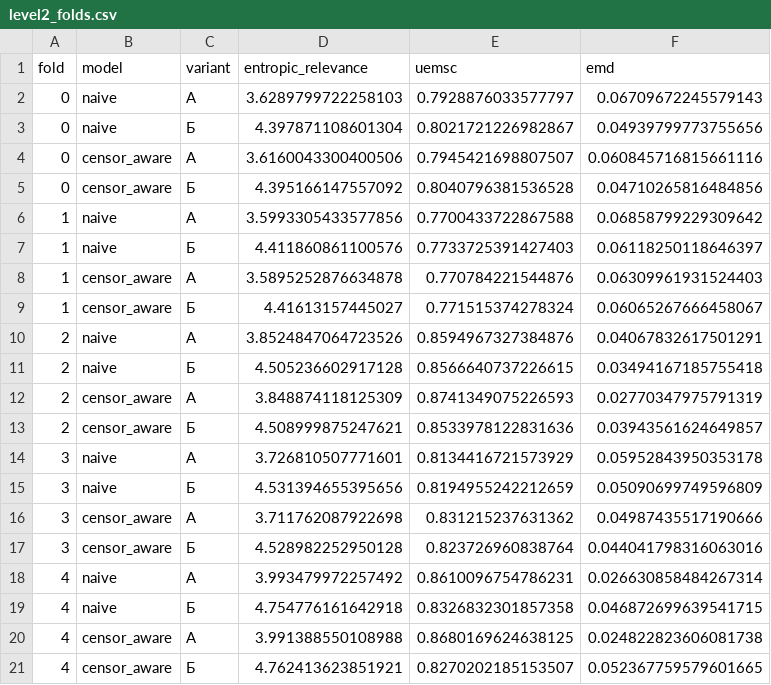
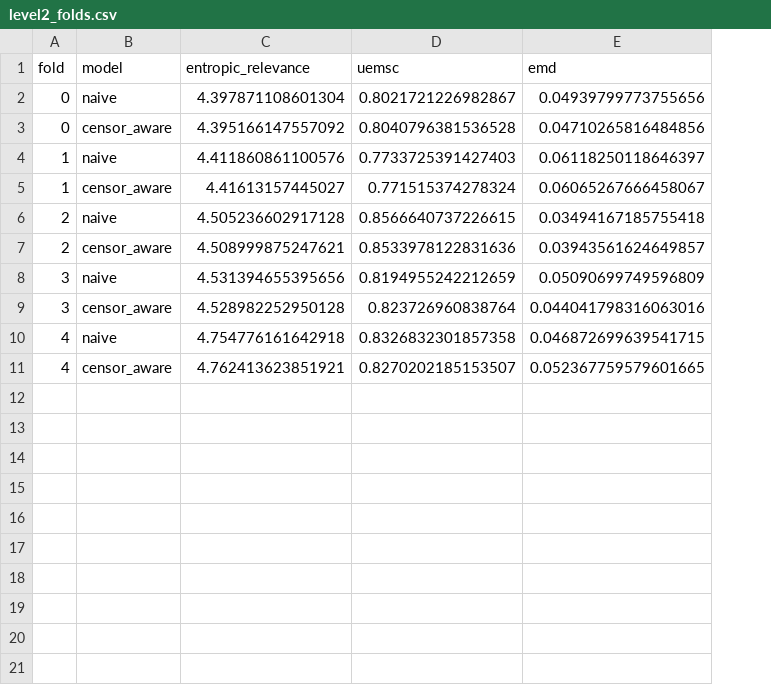
Before and after one commit to iuliivasilev/SurvivalProcessMining, a CSV file: dima/notebooks/output/time_estimation/metrics/level2_folds.csv, drawn as a sheet; removed rows and columns are numbered as before the commit, all else as after; the diff names each change by its address in the sheet, - before the commit and + after, or states it on an @@ line.

```diff
--- a/dima/notebooks/output/time_estimation/metrics/level2_folds.csv
+++ b/dima/notebooks/output/time_estimation/metrics/level2_folds.csv
-column C (variant), row 3: Б; row 5: Б; row 7: Б; row 9: Б; row 11: Б; row 13: Б; row 15: Б; row 17: Б; row 19: Б; row 21: Б
-row 2: 0 | naive | A | 3.6289799722258103 | 0.7928876033577797 | 0.06709672245579143
-row 4: 0 | censor_aware | A | 3.6160043300400506 | 0.7945421698807507 | 0.060845716815661116
-row 6: 1 | naive | A | 3.5993305433577856 | 0.7700433722867588 | 0.06858799229309642
-row 8: 1 | censor_aware | A | 3.5895252876634878 | 0.770784221544876 | 0.06309961931524403
-row 10: 2 | naive | A | 3.8524847064723526 | 0.8594967327384876 | 0.04067832617501291
-row 12: 2 | censor_aware | A | 3.848874118125309 | 0.8741349075226593 | 0.02770347975791319
-row 14: 3 | naive | A | 3.726810507771601 | 0.8134416721573929 | 0.05952843950353178
-row 16: 3 | censor_aware | A | 3.711762087922698 | 0.831215237631362 | 0.04987435517190666
-row 18: 4 | naive | A | 3.993479972257492 | 0.8610096754786231 | 0.026630858484267314
-row 20: 4 | censor_aware | A | 3.991388550108988 | 0.8680169624638125 | 0.024822823606081738
```
Also changed, not shown: dima/notebooks/output/sepsis_time_estimation/metrics/level1_folds.csv, dima/notebooks/output/sepsis_time_estimation/metrics/level2_folds.csv, 24 other files.
